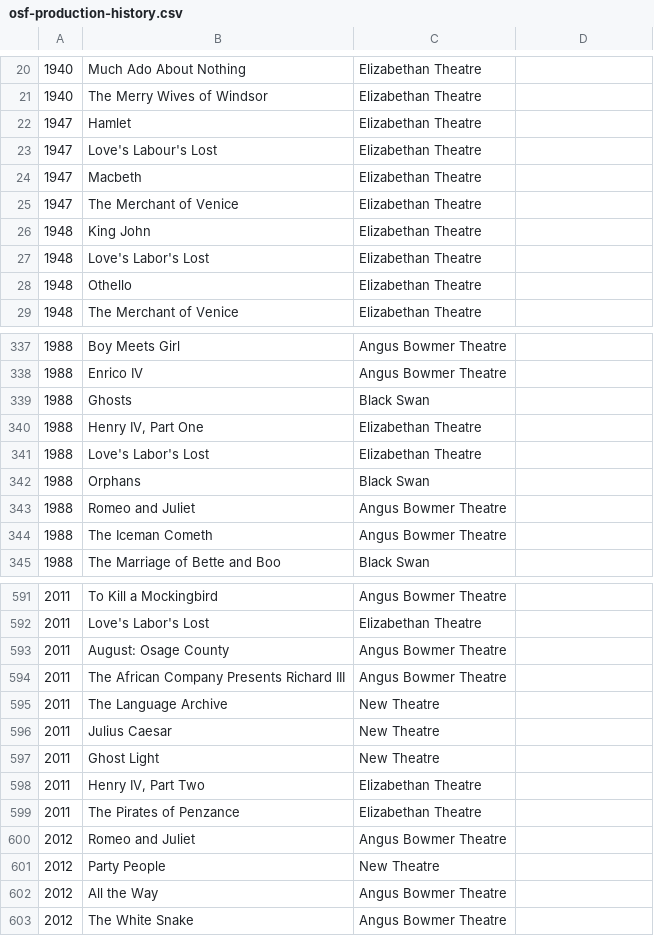
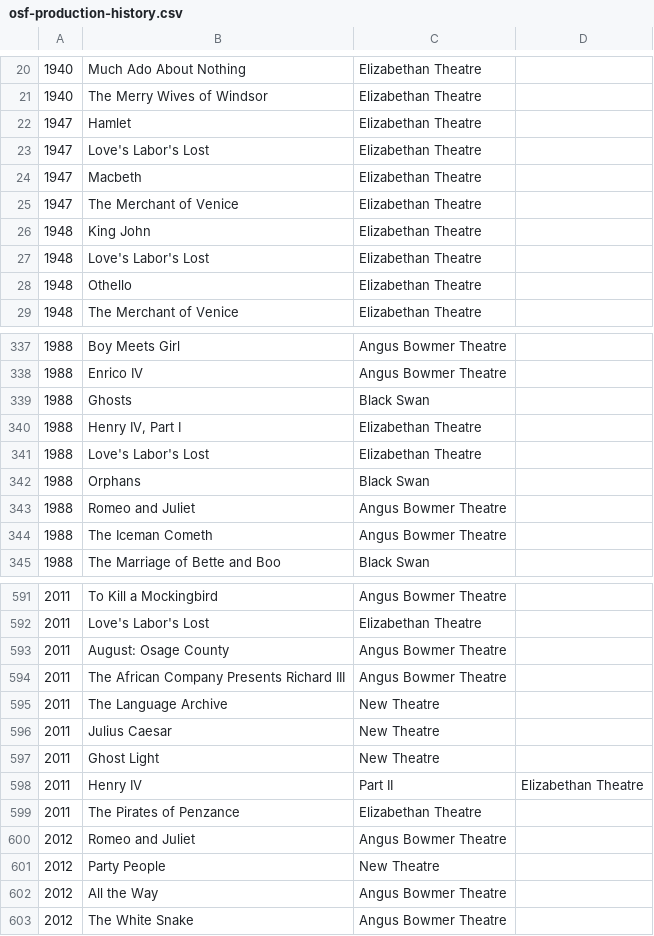
Before and after one commit to wfwalker/statler, a CSV file: osf-production-history.csv, drawn as a sheet; only a part is shown, gaps mark what is left out; the diff covers the shown part only.

```diff
--- a/osf-production-history.csv
+++ b/osf-production-history.csv
@@ -22,3 +22,3 @@
 1947,Hamlet,Elizabethan Theatre
-1947,Love's Labour's Lost,Elizabethan Theatre
+1947,Love's Labor's Lost,Elizabethan Theatre
 1947,Macbeth,Elizabethan Theatre
@@ -339,3 +339,3 @@
 1988,Ghosts,Black Swan
-1988,"Henry IV, Part One",Elizabethan Theatre
+1988,"Henry IV, Part I",Elizabethan Theatre
 1988,Love's Labor's Lost,Elizabethan Theatre
@@ -597,3 +597,3 @@
 2011,Ghost Light,New Theatre
-2011,"Henry IV, Part Two",Elizabethan Theatre
+2011,Henry IV, Part II,Elizabethan Theatre
 2011,The Pirates of Penzance,Elizabethan Theatre
```
Also changed, not shown: 15 edited cells elsewhere in this file, 2 other files.
